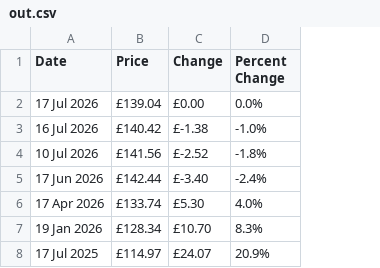
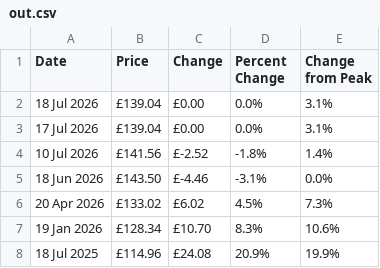
Before and after one commit to alan-y/daily-test, a CSV file: out.csv, drawn as a sheet; removed rows and columns are numbered as before the commit, all else as after; the diff names each change by its address in the sheet, - before the commit and + after, or states it on an @@ line.

Commit message:
change from peak

```diff
--- a/out.csv
+++ b/out.csv
+column E (Change from Peak), rows 3-4: 3.1% | 1.4%; row 7: 10.6%
+row 2: 18 Jul 2026 | £139.04 | £0.00 | 0.0% | 3.1%
-row 3: 16 Jul 2026 | £140.42 | £-1.38 | -1.0%
-row 5: 17 Jun 2026 | £142.44 | £-3.40 | -2.4%
-row 6: 17 Apr 2026 | £133.74 | £5.30 | 4.0%
+row 5: 18 Jun 2026 | £143.50 | £-4.46 | -3.1% | 0.0%
+row 6: 20 Apr 2026 | £133.02 | £6.02 | 4.5% | 7.3%
-row 8: 17 Jul 2025 | £114.97 | £24.07 | 20.9%
+row 8: 18 Jul 2025 | £114.96 | £24.08 | 20.9% | 19.9%
```
Also changed, not shown: 1 other file.
